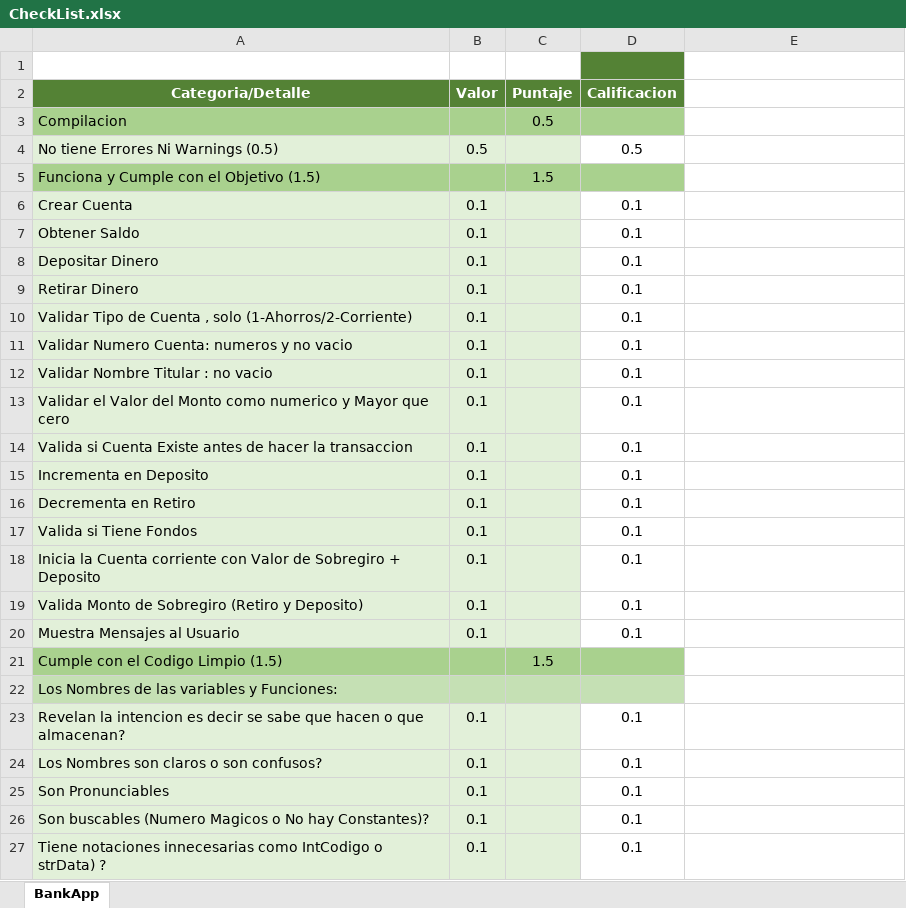
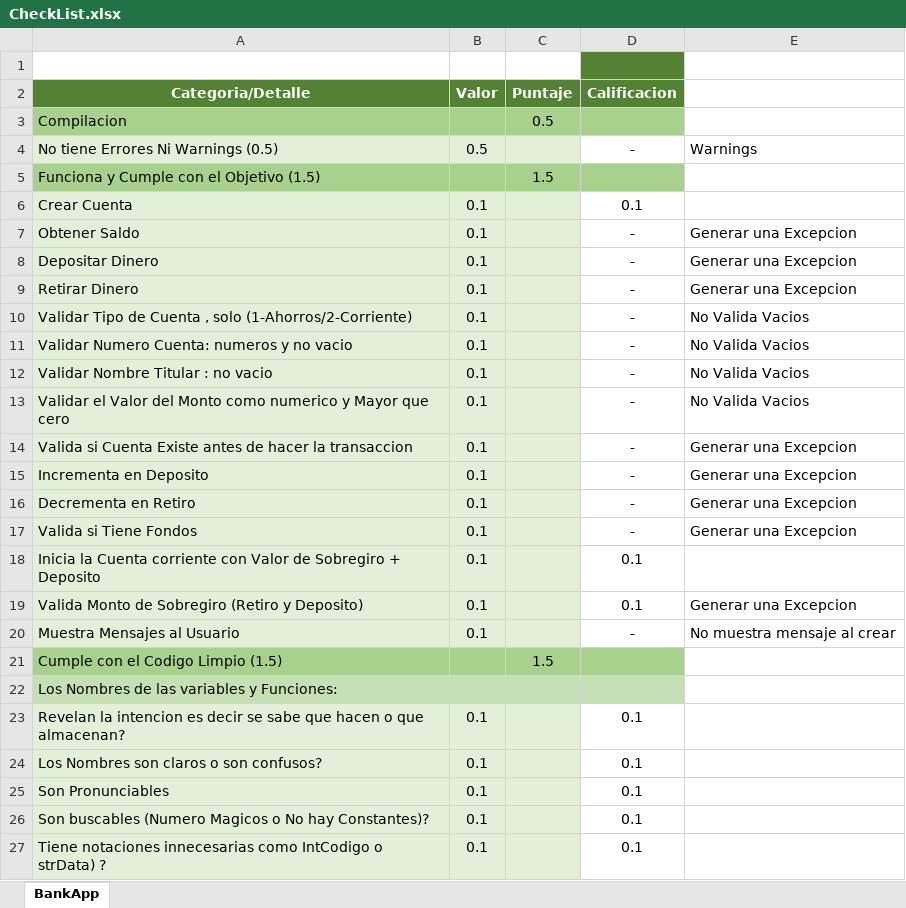
Before and after one commit to Jucer74/ServicesDevelopment, an Excel workbook: Exams/Exam-01/CheckList.xlsx, sheet BankApp, drawn as a sheet; only a part is shown; values as stored, in another font and other column widths than the file's, no borders; the diff covers the shown part only; the diff names each change by its address in the sheet, - before the commit and + after, or states it on an @@ line.

```diff
--- a/Exams/Exam-01/CheckList.xlsx (sheet BankApp)
+++ b/Exams/Exam-01/CheckList.xlsx (sheet BankApp)
-D4 (Calificacion): 0.5
+D4 (Calificacion): -
-E4: (empty)
+E4: Warnings
-D7:D17 (Calificacion): 0.1
+D7:D17 (Calificacion): -
-E7:E9: (empty)
+E7:E9: Generar una Excepcion
-E10:E13: (empty)
+E10:E13: No Valida Vacios
-E14:E17: (empty)
+E14:E17: Generar una Excepcion
-E19: (empty)
+E19: Generar una Excepcion
-D20 (Calificacion): 0.1
+D20 (Calificacion): -
-E20: (empty)
+E20: No muestra mensaje al crear
```
Also changed, not shown: 7 edited cells elsewhere in this sheet, 1 other file.
